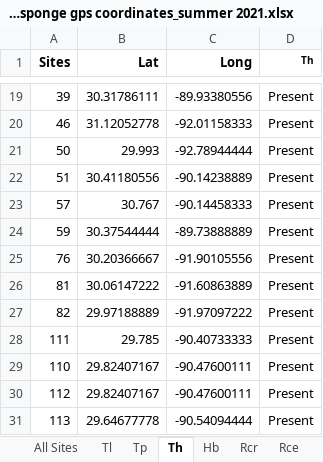
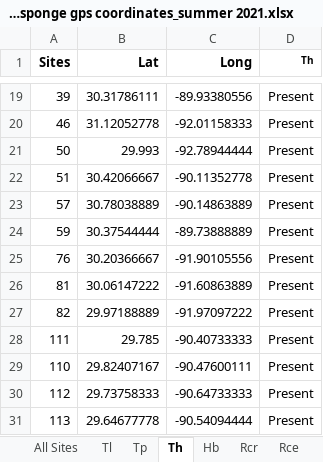
Before and after one commit to marymiller2/spongehunters, an Excel workbook: map_data_files/Miller_sponge gps coordinates_summer 2021.xlsx, sheet Th, drawn as a sheet; only a part is shown, gaps mark what is left out; values as stored, in another font and other column widths than the file's, no borders; the diff names each change by its address in the sheet, - before the commit and + after, or states it on an @@ line.

```diff
--- a/map_data_files/Miller_sponge gps coordinates_summer 2021.xlsx (sheet Th)
+++ b/map_data_files/Miller_sponge gps coordinates_summer 2021.xlsx (sheet Th)
-B22 (Lat): 30.41180556
+B22 (Lat): 30.42066667
-C22 (Long): -90.14238889
+C22 (Long): -90.11352778
-B23 (Lat): 30.767
+B23 (Lat): 30.78038889
-C23 (Long): -90.14458333
+C23 (Long): -90.14863889
-B30 (Lat): 29.82407167
+B30 (Lat): 29.73758333
-C30 (Long): -90.47600111
+C30 (Long): -90.64733333
```
Also changed, not shown: sheet Calculate GPS Coordinates, sheet All Sites, sheet Efr, 5 other files.
